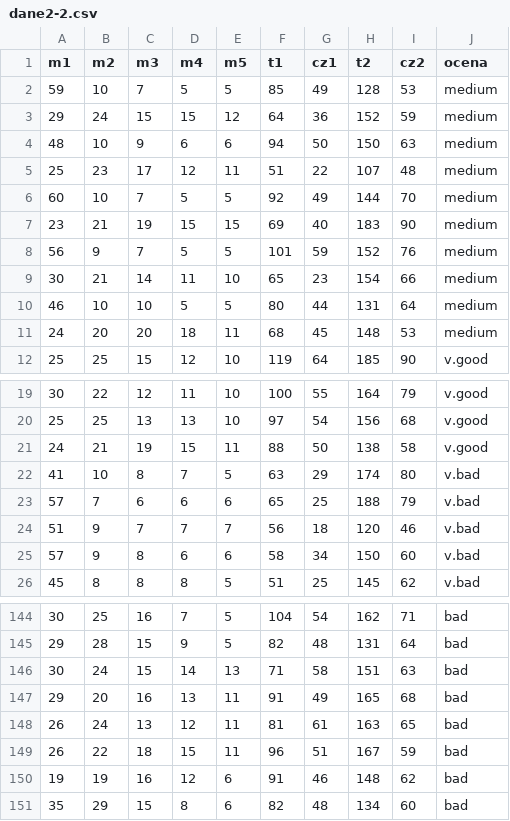
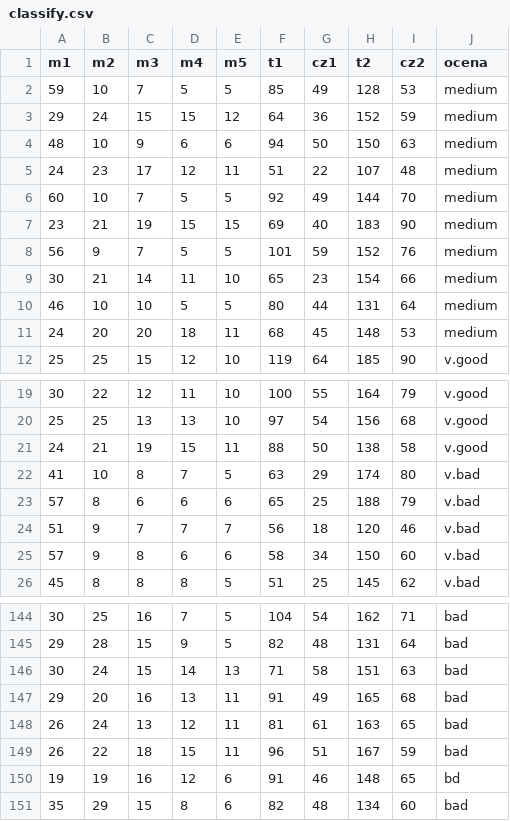
Before and after one commit to tomsoonn/IndustryOptimizer, a CSV file: input/classify.csv (was input/dane2-2.csv), drawn as a sheet; only a part is shown, gaps mark what is left out.

```diff
--- a/input/dane2-2.csv
+++ b/input/classify.csv
@@ -4,3 +4,3 @@ m1,m2,m3,m4,m5,t1,cz1,t2,cz2,ocena
 48,10,9,6,6,94,50,150,63,medium
-25,23,17,12,11,51,22,107,48,medium
+24,23,17,12,11,51,22,107,48,medium
 60,10,7,5,5,92,49,144,70,medium
@@ -22,3 +22,3 @@ m1,m2,m3,m4,m5,t1,cz1,t2,cz2,ocena
 41,10,8,7,5,63,29,174,80,v.bad
-57,7,6,6,6,65,25,188,79,v.bad
+57,8,6,6,6,65,25,188,79,v.bad
 51,9,7,7,7,56,18,120,46,v.bad
@@ -149,3 +149,3 @@ m1,m2,m3,m4,m5,t1,cz1,t2,cz2,ocena
 26,22,18,15,11,96,51,167,59,bad
-19,19,16,12,6,91,46,148,62,bad
+19,19,16,12,6,91,46,148,65,bd
 35,29,15,8,6,82,48,134,60,bad
```
Also changed, not shown: 20 other files.
